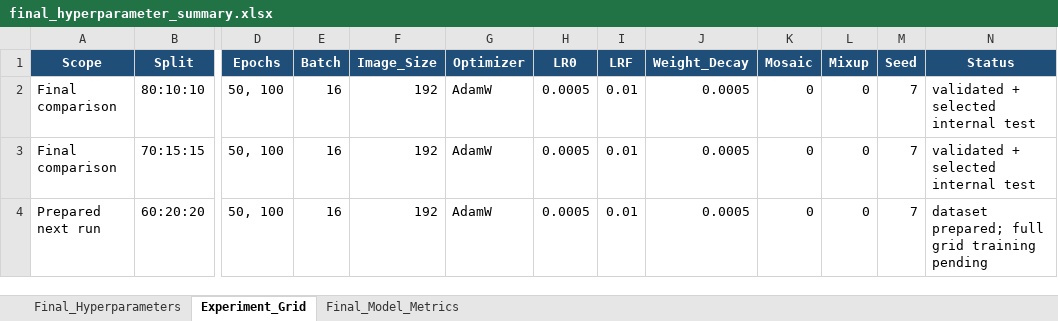
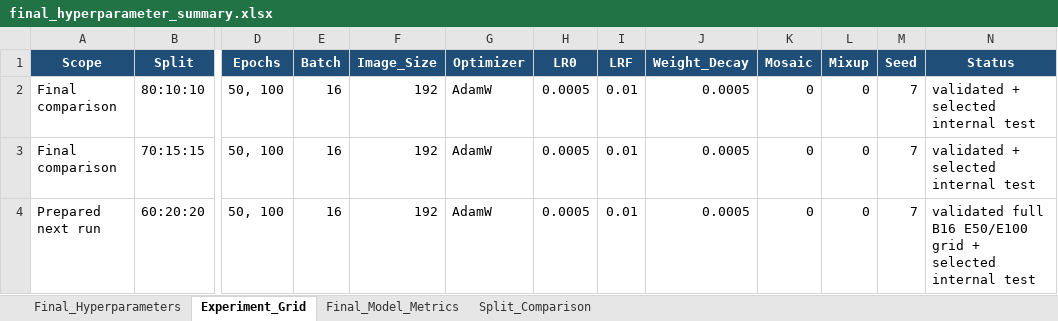
Before and after one commit to helenadityaa/PLISYATUHANFIXYOLOGFW2, an Excel workbook: analysis_outputs/final_hyperparameter_summary.xlsx, sheet Experiment_Grid, drawn as a sheet; only a part is shown, gaps mark what is left out; values as stored, in another font and other column widths than the file's, no borders; the diff names each change by its address in the sheet, - before the commit and + after, or states it on an @@ line.

```diff
--- a/analysis_outputs/final_hyperparameter_summary.xlsx (sheet Experiment_Grid)
+++ b/analysis_outputs/final_hyperparameter_summary.xlsx (sheet Experiment_Grid)
+sheet tab: Split_Comparison
-N4 (Status): dataset prepared; full grid training pending
+N4 (Status): validated full B16 E50/E100 grid + selected internal test
```
Also changed, not shown: sheet Final_Model_Metrics, analysis_outputs/rekap_validasi_test_batch16_split_80_10_10_70_15_15.xlsx, 10 other files.
